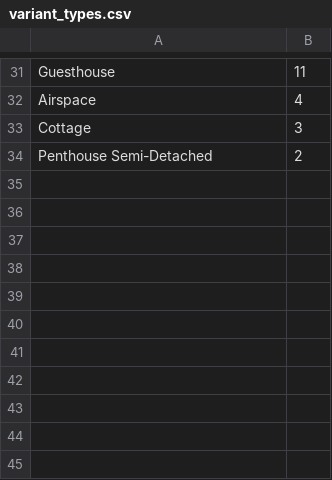
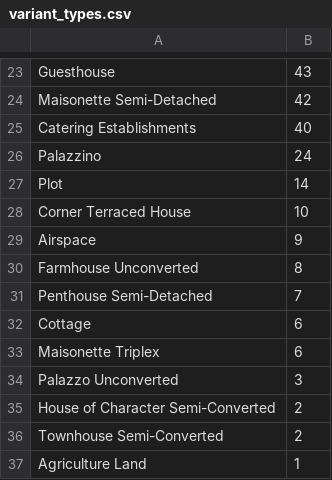
Before and after one commit to brandonabela/Malta-Property-Analysis, a CSV file: data/variant_types.csv, drawn as a sheet; only a part is shown, gaps mark what is left out; addresses are those after the commit; the diff covers the shown part only; the diff names each change by its address in the sheet, - before the commit and + after, or states it on an @@ line.

```diff
--- a/data/variant_types.csv
+++ b/data/variant_types.csv
-B23: 11
+B23: 43
+row 24: Maisonette Semi-Detached | 42
+row 25: Catering Establishments | 40
+row 26: Palazzino | 24
+row 27: Plot | 14
+row 28: Corner Terraced House | 10
-B29: 4
+B29: 9
+row 30: Farmhouse Unconverted | 8
+row 31: Penthouse Semi-Detached | 7
-B32: 3
+B32: 6
+row 33: Maisonette Triplex | 6
+row 34: Palazzo Unconverted | 3
-A35: Penthouse Semi-Detached
+A35: House of Character Semi-Converted
+row 36: Townhouse Semi-Converted | 2
+row 37: Agriculture Land | 1
```
Also changed, not shown: 5 added rows, 13 removed rows and 16 edited cells elsewhere in this file, 29 other files.
